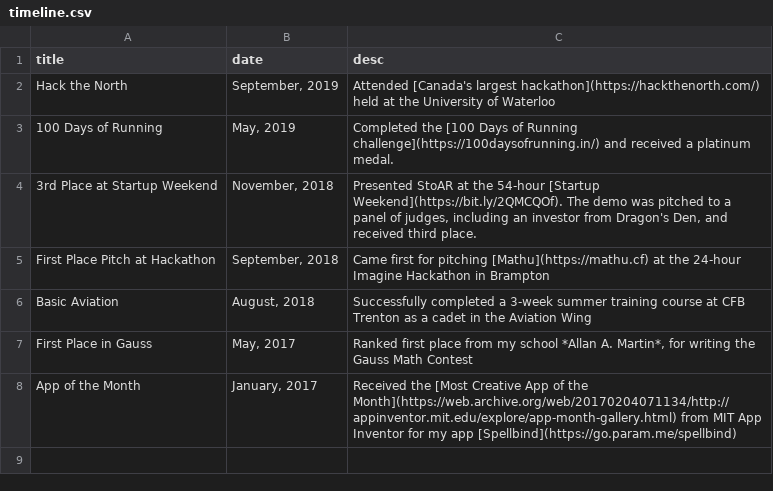
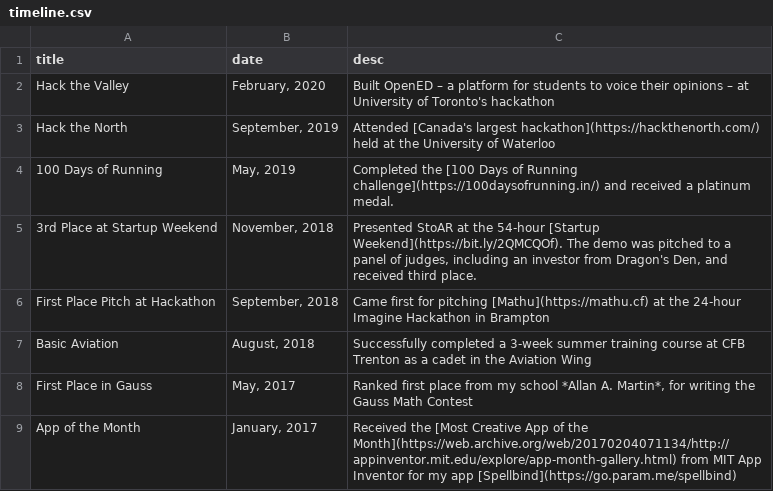
Before and after one commit to paramt/timeline, a CSV file: _data/timeline.csv, drawn as a sheet; the diff names each change by its address in the sheet, - before the commit and + after, or states it on an @@ line.

Commit message:
Add Hack the Valley

```diff
--- a/_data/timeline.csv
+++ b/_data/timeline.csv
+row 2: Hack the Valley | February, 2020 | Built OpenED – a platform for students to voice their opinions – at University of Toronto's hackathon
```
